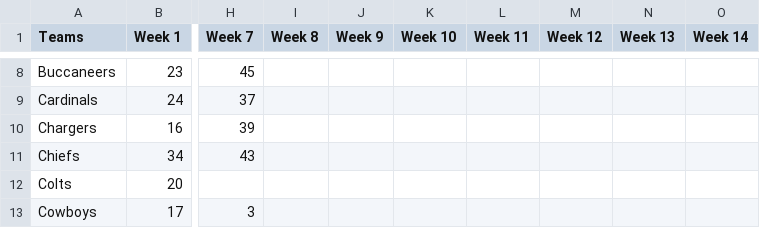
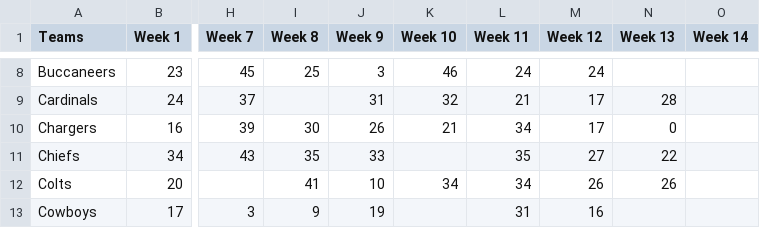
Before and after one commit to nakrute/elo_ratings, a CSV file: scores.csv, drawn as a sheet; only a part is shown, gaps mark what is left out; the diff covers the shown part only; the diff names each change by its address in the sheet, - before the commit and + after, or states it on an @@ line.

```diff
--- a/scores.csv
+++ b/scores.csv
-I8 (Week 8): (empty)
+I8 (Week 8): 25
-J8 (Week 9): (empty)
+J8 (Week 9): 3
-K8 (Week 10): (empty)
+K8 (Week 10): 46
-L8 (Week 11): (empty)
+L8 (Week 11): 24
-M8 (Week 12): (empty)
+M8 (Week 12): 24
-J9 (Week 9): (empty)
+J9 (Week 9): 31
-K9 (Week 10): (empty)
+K9 (Week 10): 32
-L9 (Week 11): (empty)
+L9 (Week 11): 21
-M9:M10 (Week 12): (empty)
+M9:M10 (Week 12): 17
-N9 (Week 13): (empty)
+N9 (Week 13): 28
-I10 (Week 8): (empty)
+I10 (Week 8): 30
-J10 (Week 9): (empty)
+J10 (Week 9): 26
-K10 (Week 10): (empty)
+K10 (Week 10): 21
-L10 (Week 11): (empty)
+L10 (Week 11): 34
-N10 (Week 13): (empty)
+N10 (Week 13): 0
-I11 (Week 8): (empty)
+I11 (Week 8): 35
-J11 (Week 9): (empty)
+J11 (Week 9): 33
-L11 (Week 11): (empty)
+L11 (Week 11): 35
-M11 (Week 12): (empty)
+M11 (Week 12): 27
-N11 (Week 13): (empty)
+N11 (Week 13): 22
-I12 (Week 8): (empty)
+I12 (Week 8): 41
-J12 (Week 9): (empty)
+J12 (Week 9): 10
-K12 (Week 10): (empty)
+K12 (Week 10): 34
-L12 (Week 11): (empty)
+L12 (Week 11): 34
-M12 (Week 12): (empty)
+M12 (Week 12): 26
-N12 (Week 13): (empty)
+N12 (Week 13): 26
-I13 (Week 8): (empty)
+I13 (Week 8): 9
-J13 (Week 9): (empty)
+J13 (Week 9): 19
-L13 (Week 11): (empty)
+L13 (Week 11): 31
-M13 (Week 12): (empty)
+M13 (Week 12): 16
```
Also changed, not shown: 135 edited cells elsewhere in this file, 1 other file.
